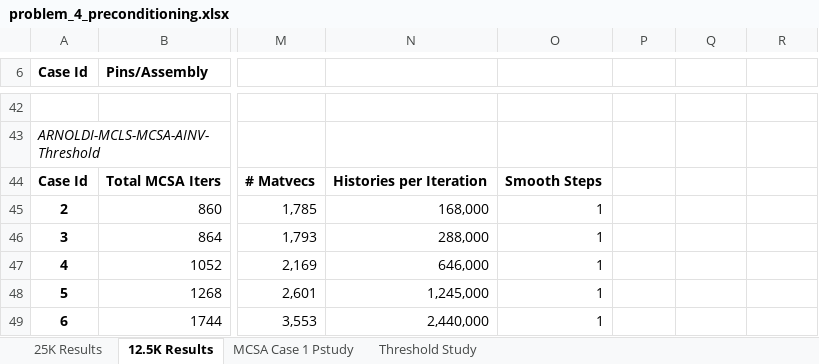
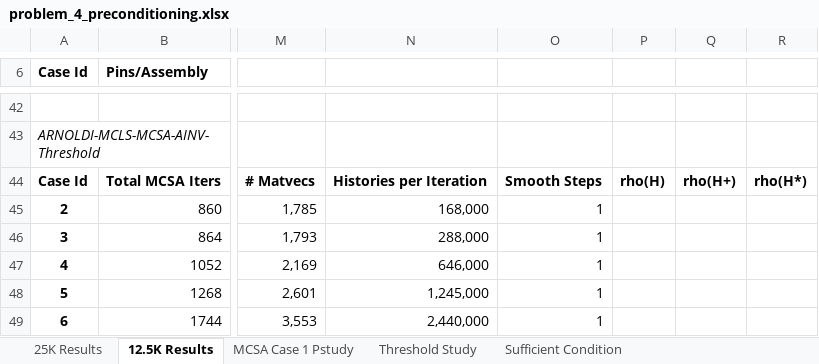
Before and after one commit to ORNL-CEES/MCREX, an Excel workbook: doc/ttsp2013/data/problem_4/problem_4_preconditioning.xlsx, sheet 12.5K Results, drawn as a sheet; only a part is shown, gaps mark what is left out; values as stored, in another font and other column widths than the file's, no borders; the diff names each change by its address in the sheet, - before the commit and + after, or states it on an @@ line.

```diff
--- a/doc/ttsp2013/data/problem_4/problem_4_preconditioning.xlsx (sheet 12.5K Results)
+++ b/doc/ttsp2013/data/problem_4/problem_4_preconditioning.xlsx (sheet 12.5K Results)
+sheet tab: Sufficient Condition
-P44: (empty)
+P44: rho(H)
-Q44: (empty)
+Q44: rho(H+)
-R44: (empty)
+R44: rho(H*)
```
Also changed, not shown: sheet Threshold Study, sheet 25K Results, sheet MCSA Case 1 Pstudy, charts or pictures, 4 other files.
